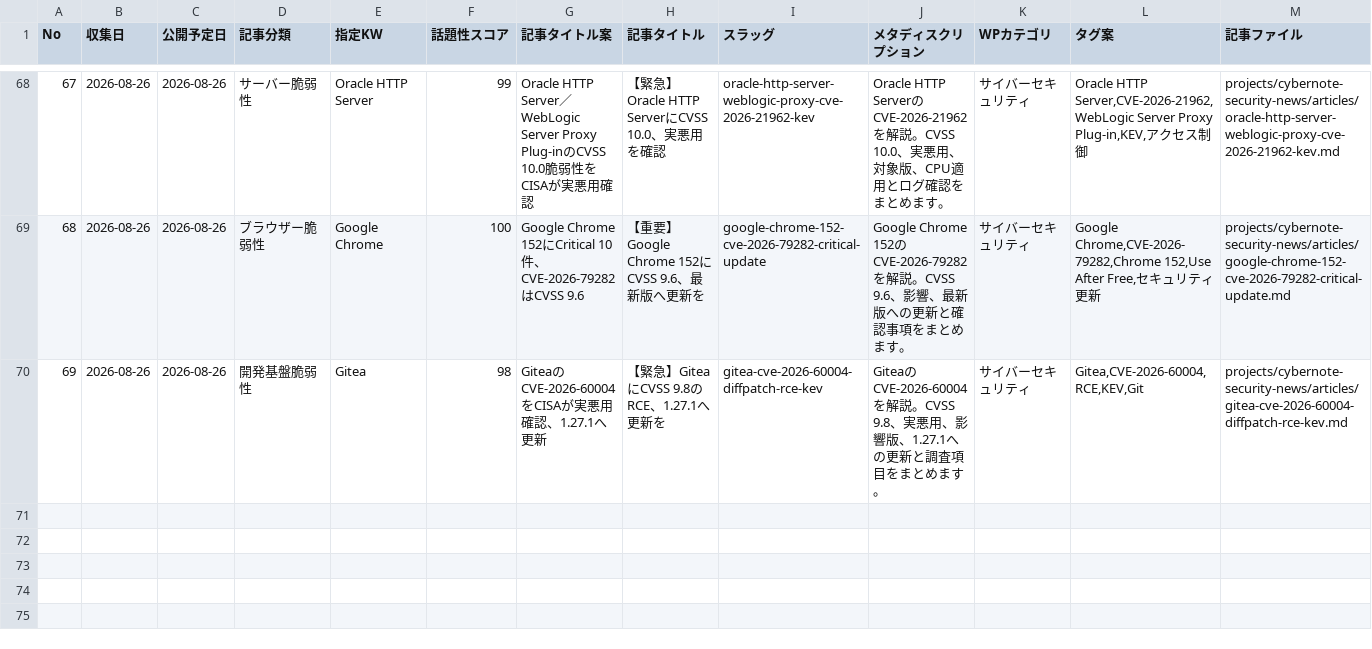
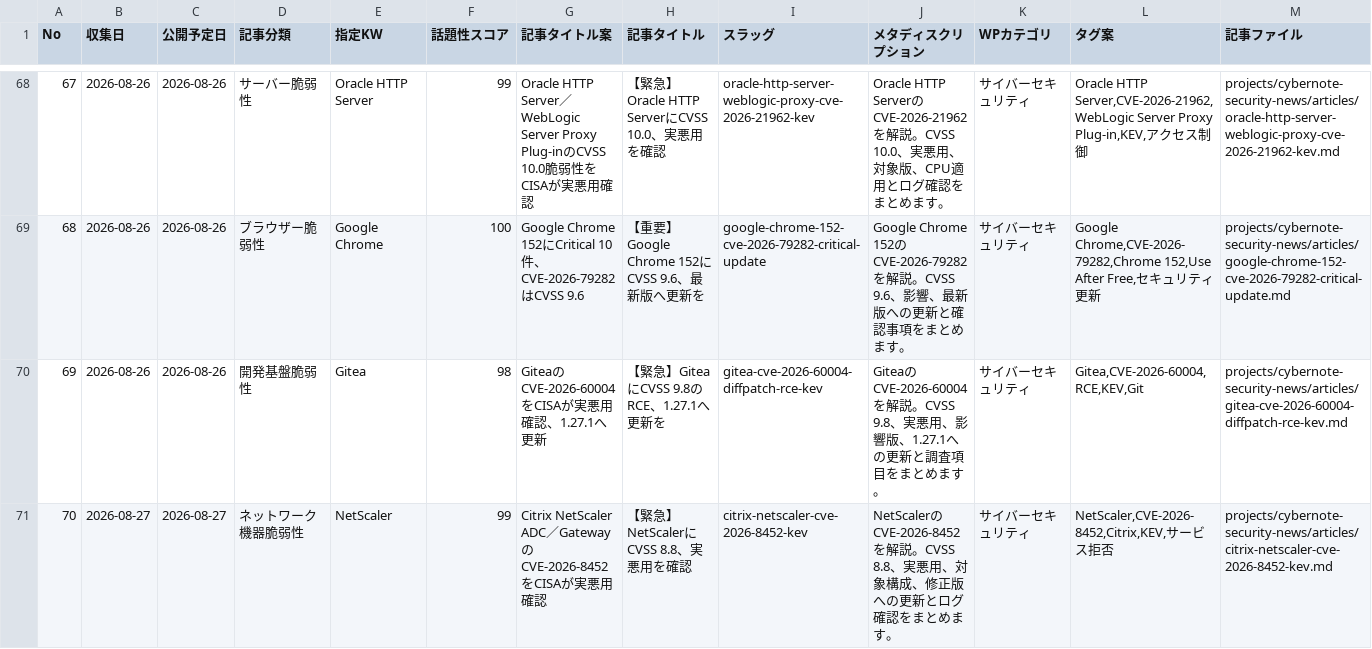
Before and after one commit to Teeeda112923/Wordpress_Post, a CSV file: projects/cybernote-security-news/data/news_ledger.csv, drawn as a sheet; only a part is shown, gaps mark what is left out; rows hold the shown columns only; the diff names each change by its address in the sheet, - before the commit and + after, or states it on an @@ line.

Commit message:
Record NetScaler CVE-2026-8452 article

```diff
--- a/projects/cybernote-security-news/data/news_ledger.csv
+++ b/projects/cybernote-security-news/data/news_ledger.csv
+row 71: 70 | 2026-08-27 | 2026-08-27 | ネットワーク機器脆弱性 | NetScaler | 99 | Citrix NetScaler ADC／GatewayのCVE-2026-8452をCISAが実悪用確認 | 【緊急】NetScalerにCVSS 8.8、実悪用を確認 | citrix-netscaler-cve-2026-8452-kev | NetScalerのCVE-2026-8452を解説。CVSS 8.8、実悪用、対象構成、修正版への更新とログ確認をまとめます。 | サイバーセキュリティ | NetScaler,CVE-2026-8452,Citrix,KEV,サービス拒否 | projects/cybernote-security-news/articles/citrix-netscaler-cve-2026-8452-kev.md
```
